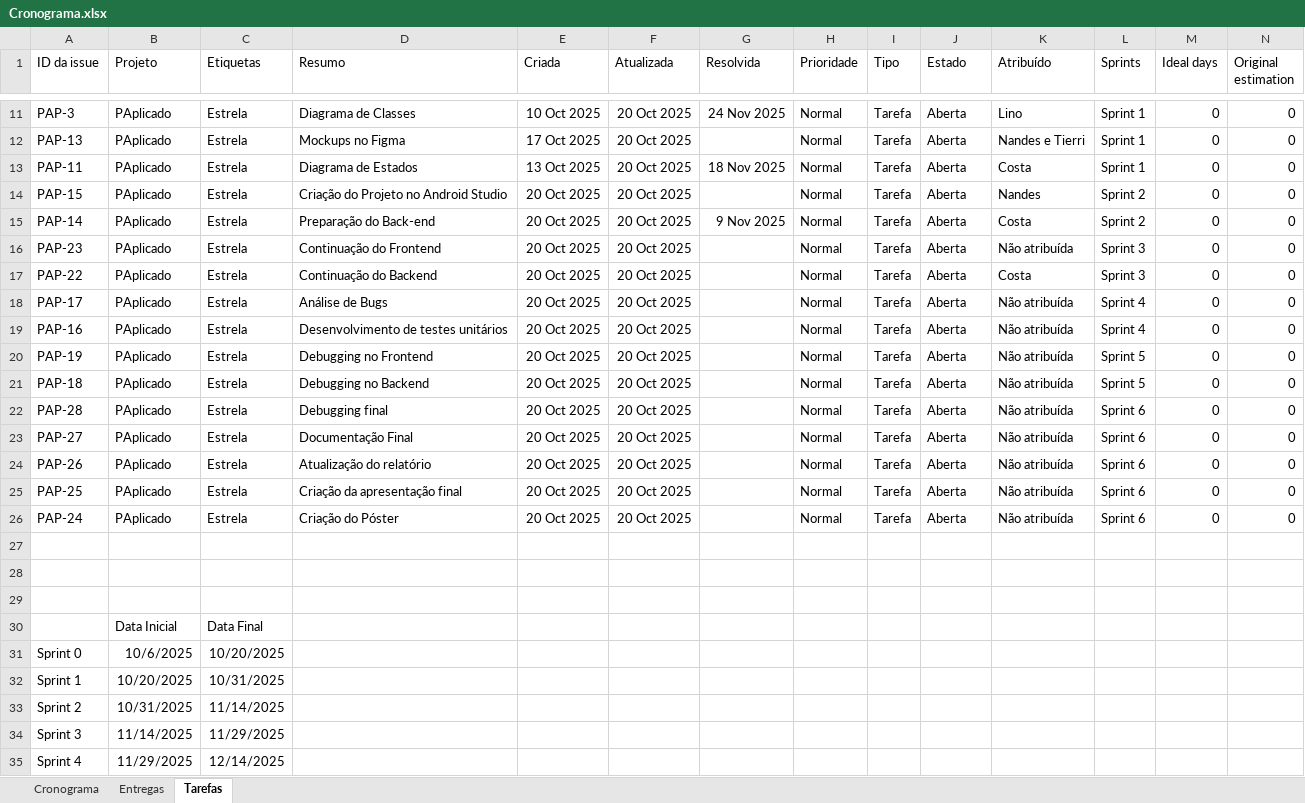
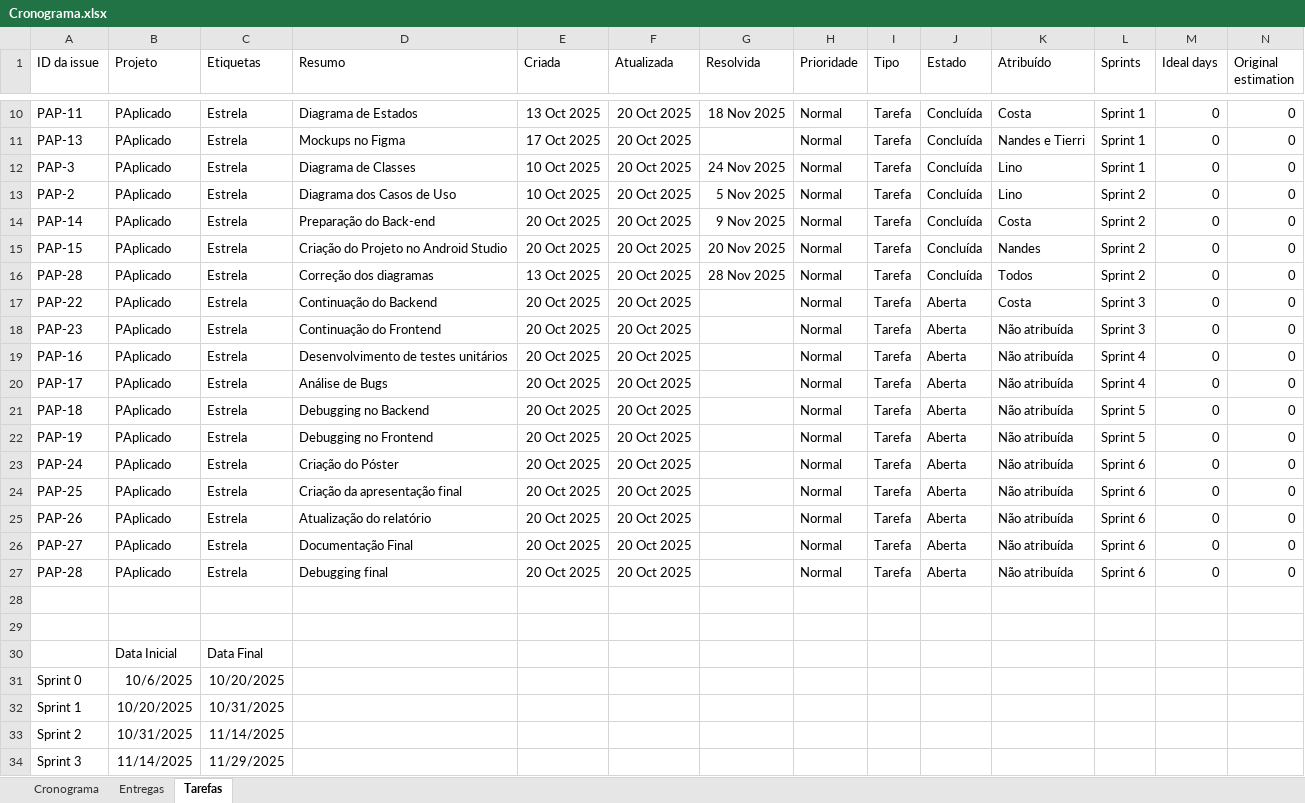
Before and after one commit to AnyTng/PDM_PA_50_10, an Excel workbook: Documentos Internos/Cronograma.xlsx, sheet Tarefas, drawn as a sheet; only a part is shown, gaps mark what is left out; the shorter side is filled out with more unchanged rows; values as stored, in another font and other column widths than the file's, no borders; removed rows and columns are numbered as before the commit, all else as after; rows hold the shown columns only; the diff covers the shown part only; the diff names each change by its address in the sheet, - before the commit and + after, or states it on an @@ line.

```diff
--- a/Documentos Internos/Cronograma.xlsx (sheet Tarefas)
+++ b/Documentos Internos/Cronograma.xlsx (sheet Tarefas)
-A10 (ID da issue): PAP-3
+A10 (ID da issue): PAP-11
-D10 (Resumo): Diagrama de Classes
+D10 (Resumo): Diagrama de Estados
-E10 (Criada): 10 Oct 2025
+E10 (Criada): 13 Oct 2025
-G10 (Resolvida): 24 Nov 2025
+G10 (Resolvida): 18 Nov 2025
-J10:J11 (Estado): Aberta
+J10:J11 (Estado): Concluída
-K10 (Atribuído): Lino
+K10 (Atribuído): Costa
+row 12: PAP-3 | PAplicado | Estrela | Diagrama de Classes | 10 Oct 2025 | 20 Oct 2025 | 24 Nov 2025 | Normal | Tarefa | Concluída | Lino | Sprint 1 | 0 | 0
+row 13: PAP-2 | PAplicado | Estrela | Diagrama dos Casos de Uso | 10 Oct 2025 | 20 Oct 2025 | 5 Nov 2025 | Normal | Tarefa | Concluída | Lino | Sprint 2 | 0 | 0
-A14 (ID da issue): PAP-11
+A14 (ID da issue): PAP-14
-D14 (Resumo): Diagrama de Estados
+D14 (Resumo): Preparação do Back-end
-E14 (Criada): 13 Oct 2025
+E14 (Criada): 20 Oct 2025
-G14 (Resolvida): 18 Nov 2025
+G14 (Resolvida): 9 Nov 2025
-J14:J15 (Estado): Aberta
+J14:J15 (Estado): Concluída
-L14 (Sprints): Sprint 1
+L14 (Sprints): Sprint 2
-G15 (Resolvida): (empty)
+G15 (Resolvida): 20 Nov 2025
+row 16: PAP-28 | PAplicado | Estrela | Correção dos diagramas | 13 Oct 2025 | 20 Oct 2025 | 28 Nov 2025 | Normal | Tarefa | Concluída | Todos | Sprint 2 | 0 | 0
-A17 (ID da issue): PAP-14
+A17 (ID da issue): PAP-22
-D17 (Resumo): Preparação do Back-end
+D17 (Resumo): Continuação do Backend
-G17 (Resolvida): 9 Nov 2025
+G17 (Resolvida): (empty)
-L17 (Sprints): Sprint 2
+L17 (Sprints): Sprint 3
-row 17: PAP-22 | PAplicado | Estrela | Continuação do Backend | 20 Oct 2025 | 20 Oct 2025 |  | Normal | Tarefa | Aberta | Costa | Sprint 3 | 0 | 0
@@ row 26 moved to row 23: PAP-24 @@
@@ row 25 moved to row 24: PAP-25 @@
@@ row 24 moved to row 25: PAP-26 @@
@@ row 23 moved to row 26: PAP-27 @@
-row 27: (empty)
```
Also changed, not shown: 1 removed row, 3 moved rows and 3 edited cells elsewhere in this sheet, sheet Entregas, 57 other files.
